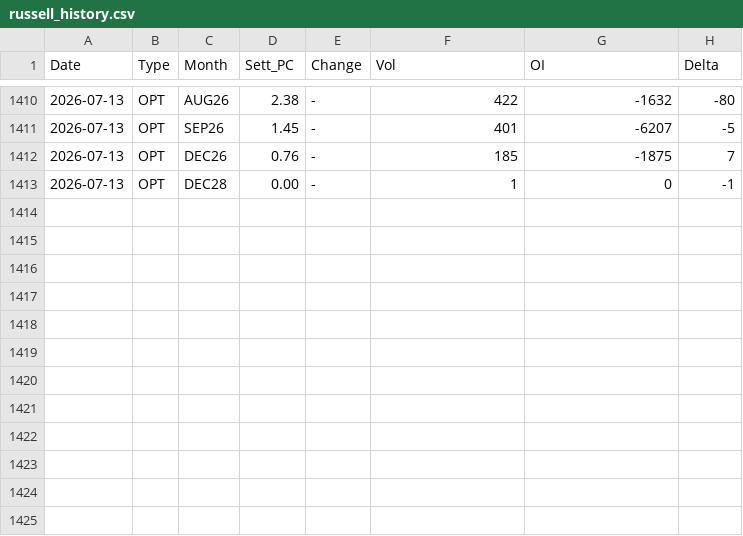
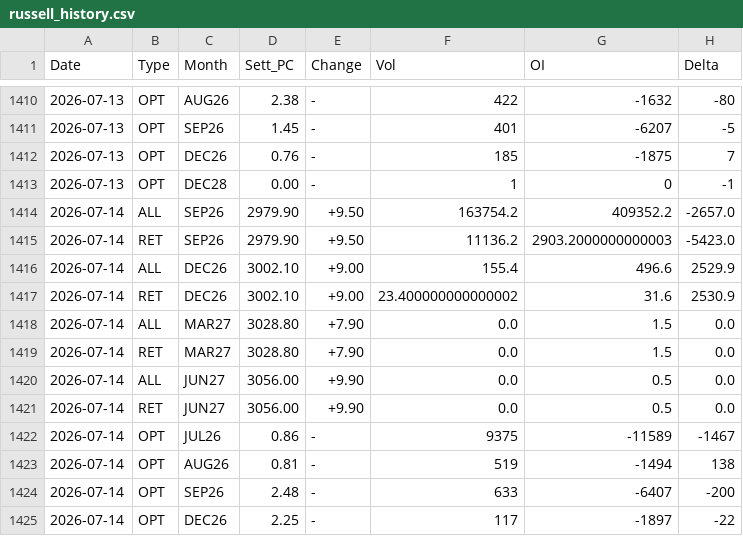
Before and after one commit to jianhuaa/fx-telegram-bot, a CSV file: russell_history.csv, drawn as a sheet; only a part is shown, gaps mark what is left out.

```diff
--- a/russell_history.csv
+++ b/russell_history.csv
@@ -1413 +1413,13 @@ Date,Type,Month,Sett_PC,Change,Vol,OI,Delta
 2026-07-13,OPT,DEC28,0.00,-,1,0,-1
+2026-07-14,ALL,SEP26,2979.90, +9.50,163754.2,409352.2,-2657.0
+2026-07-14,RET,SEP26,2979.90, +9.50,11136.2,2903.2000000000003,-5423.0
+2026-07-14,ALL,DEC26,3002.10, +9.00,155.4,496.6,2529.9
+2026-07-14,RET,DEC26,3002.10, +9.00,23.400000000000002,31.6,2530.9
+2026-07-14,ALL,MAR27,3028.80, +7.90,0.0,1.5,0.0
+2026-07-14,RET,MAR27,3028.80, +7.90,0.0,1.5,0.0
+2026-07-14,ALL,JUN27,3056.00, +9.90,0.0,0.5,0.0
+2026-07-14,RET,JUN27,3056.00, +9.90,0.0,0.5,0.0
+2026-07-14,OPT,JUL26,0.86,-,9375,-11589,-1467
+2026-07-14,OPT,AUG26,0.81,-,519,-1494,138
+2026-07-14,OPT,SEP26,2.48,-,633,-6407,-200
+2026-07-14,OPT,DEC26,2.25,-,117,-1897,-22
```
Also changed, not shown: nasdaq_history.csv, sp500_history.csv, 3 other files.
